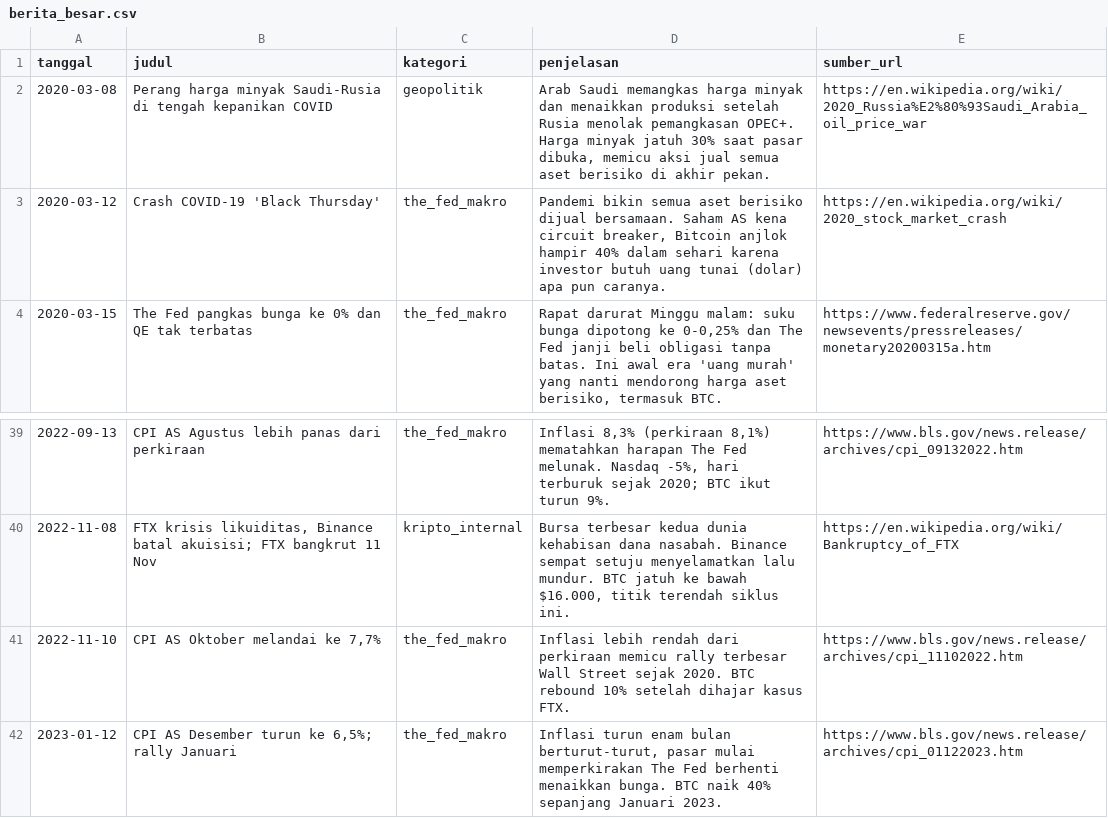
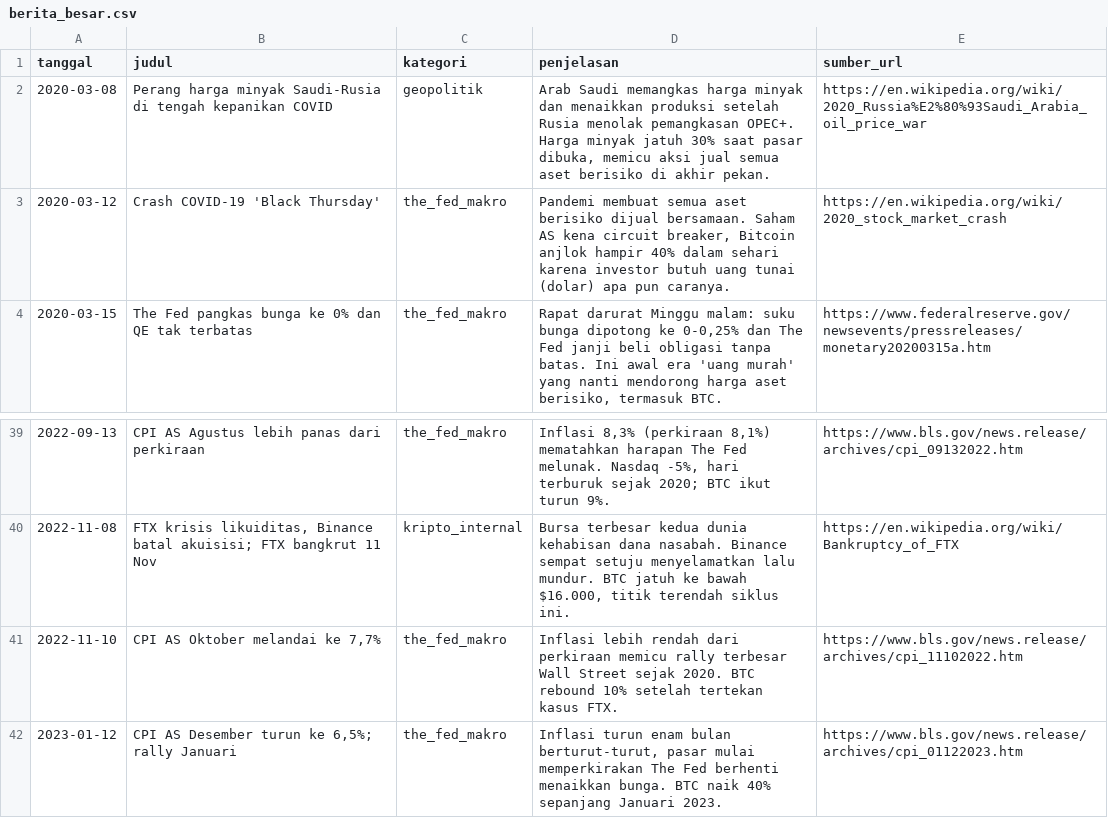
Before and after one commit to Avalon2222/btc-news-volatility, a CSV file: data/berita_besar.csv, drawn as a sheet; only a part is shown, gaps mark what is left out.

```diff
--- a/data/berita_besar.csv
+++ b/data/berita_besar.csv
@@ -2,3 +2,3 @@ tanggal,judul,kategori,penjelasan,sumber_url
 2020-03-08,Perang harga minyak Saudi-Rusia di tengah kepanikan COVID,geopolitik,"Arab Saudi memangkas harga minyak dan menaikkan produksi setelah Rusia menolak pemangkasan OPEC+. Harga minyak jatuh 30% saat pasar dibuka, memicu aksi jual semua aset berisiko di akhir pekan.",https://en.wikipedia.org/wiki/2020_Russia%E2%80%93Saudi_Arabia_oil_price_war
-2020-03-12,Crash COVID-19 'Black Thursday',the_fed_makro,"Pandemi bikin semua aset berisiko dijual bersamaan. Saham AS kena circuit breaker, Bitcoin anjlok hampir 40% dalam sehari karena investor butuh uang tunai (dolar) apa pun caranya.",https://en.wikipedia.org/wiki/2020_stock_market_crash
+2020-03-12,Crash COVID-19 'Black Thursday',the_fed_makro,"Pandemi membuat semua aset berisiko dijual bersamaan. Saham AS kena circuit breaker, Bitcoin anjlok hampir 40% dalam sehari karena investor butuh uang tunai (dolar) apa pun caranya.",https://en.wikipedia.org/wiki/2020_stock_market_crash
 2020-03-15,The Fed pangkas bunga ke 0% dan QE tak terbatas,the_fed_makro,"Rapat darurat Minggu malam: suku bunga dipotong ke 0-0,25% dan The Fed janji beli obligasi tanpa batas. Ini awal era 'uang murah' yang nanti mendorong harga aset berisiko, termasuk BTC.",https://www.federalreserve.gov/newsevents/pressreleases/monetary20200315a.htm
@@ -40,3 +40,3 @@ tanggal,judul,kategori,penjelasan,sumber_url
 2022-11-08,"FTX krisis likuiditas, Binance batal akuisisi; FTX bangkrut 11 Nov",kripto_internal,"Bursa terbesar kedua dunia kehabisan dana nasabah. Binance sempat setuju menyelamatkan lalu mundur. BTC jatuh ke bawah $16.000, titik terendah siklus ini.",https://en.wikipedia.org/wiki/Bankruptcy_of_FTX
-2022-11-10,"CPI AS Oktober melandai ke 7,7%",the_fed_makro,Inflasi lebih rendah dari perkiraan memicu rally terbesar Wall Street sejak 2020. BTC rebound 10% setelah dihajar kasus FTX.,https://www.bls.gov/news.release/archives/cpi_11102022.htm
+2022-11-10,"CPI AS Oktober melandai ke 7,7%",the_fed_makro,Inflasi lebih rendah dari perkiraan memicu rally terbesar Wall Street sejak 2020. BTC rebound 10% setelah tertekan kasus FTX.,https://www.bls.gov/news.release/archives/cpi_11102022.htm
 2023-01-12,"CPI AS Desember turun ke 6,5%; rally Januari",the_fed_makro,"Inflasi turun enam bulan berturut-turut, pasar mulai memperkirakan The Fed berhenti menaikkan bunga. BTC naik 40% sepanjang Januari 2023.",https://www.bls.gov/news.release/archives/cpi_01122023.htm
```
Also changed, not shown: 7 other files.
